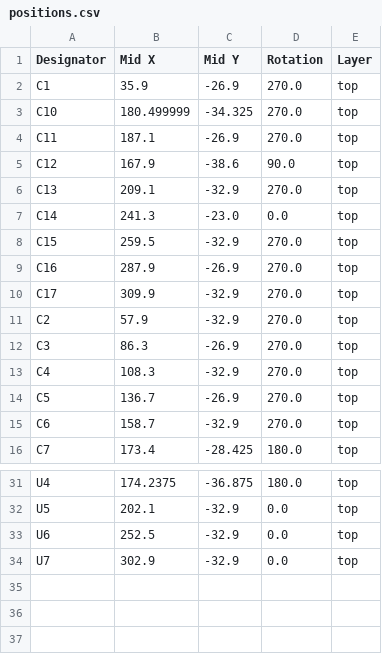
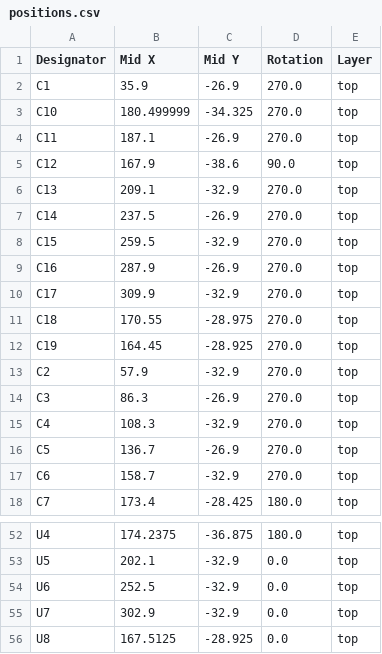
Before and after one commit to Erzerum/split-flap-pcb, a CSV file: pcb/production/positions.csv, drawn as a sheet; only a part is shown, gaps mark what is left out; the diff covers the shown part only.

```diff
--- a/pcb/production/positions.csv
+++ b/pcb/production/positions.csv
@@ -6,3 +6,3 @@ C12,167.9,-38.6,90.0,top
 C13,209.1,-32.9,270.0,top
-C14,241.3,-23.0,0.0,top
+C14,237.5,-26.9,270.0,top
 C15,259.5,-32.9,270.0,top
@@ -10,2 +10,4 @@ C16,287.9,-26.9,270.0,top
 C17,309.9,-32.9,270.0,top
+C18,170.55,-28.975,270.0,top
+C19,164.45,-28.925,270.0,top
 C2,57.9,-32.9,270.0,top
@@ -34 +55,2 @@ U6,252.5,-32.9,0.0,top
 U7,302.9,-32.9,0.0,top
+U8,167.5125,-28.925,0.0,top
```
Also changed, not shown: 19 added rows and 9 edited cells elsewhere in this file, pcb/production/bom.csv, pcb/production/designators.csv, 7 other files.
